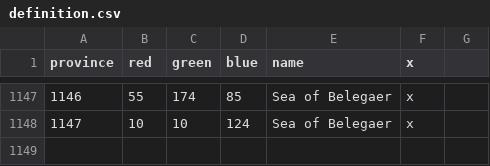
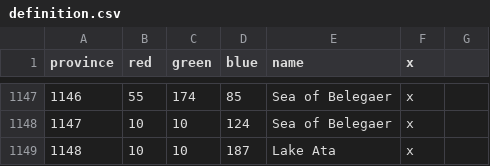
Before and after one commit to The-Third-Age/TTA-Victoria-2, a CSV file: map/definition.csv, drawn as a sheet; only a part is shown, gaps mark what is left out.

Commit message:
Add Lake Ata

```diff
--- a/map/definition.csv
+++ b/map/definition.csv
@@ -1148 +1148,2 @@ province;red;green;blue;name;x;
 1147;10;10;124;Sea of Belegaer;x;
+1148;10;10;187;Lake Ata;x;
```
Also changed, not shown: localisation/map.csv, 10 other files.
